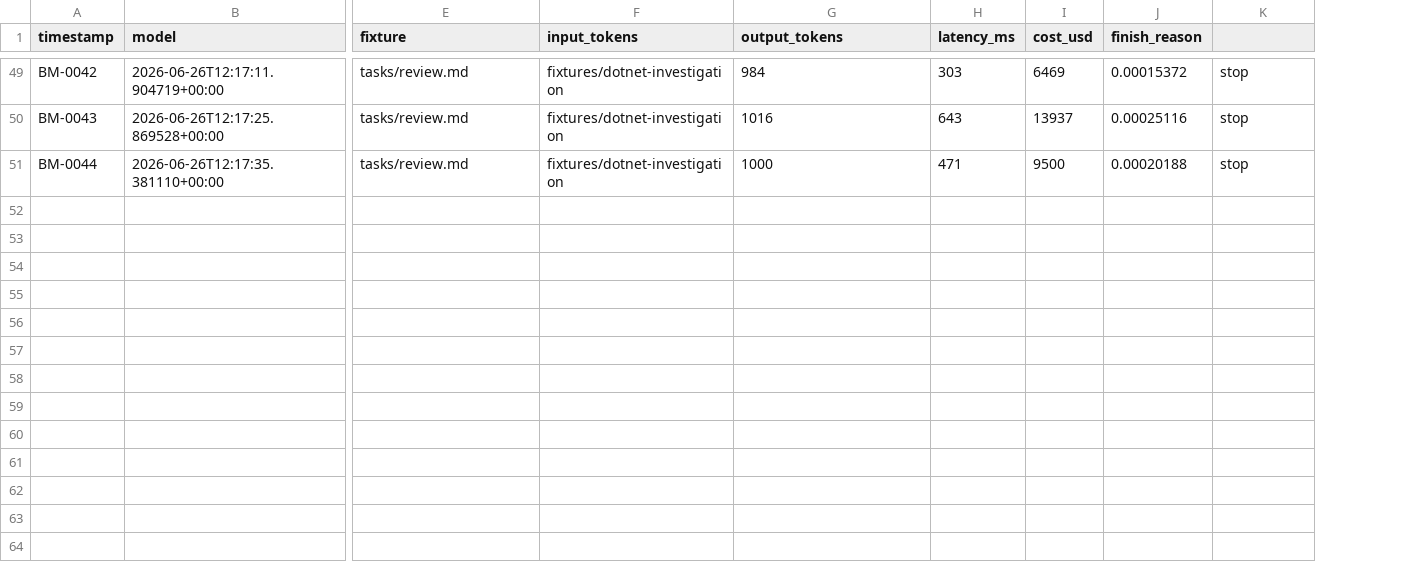
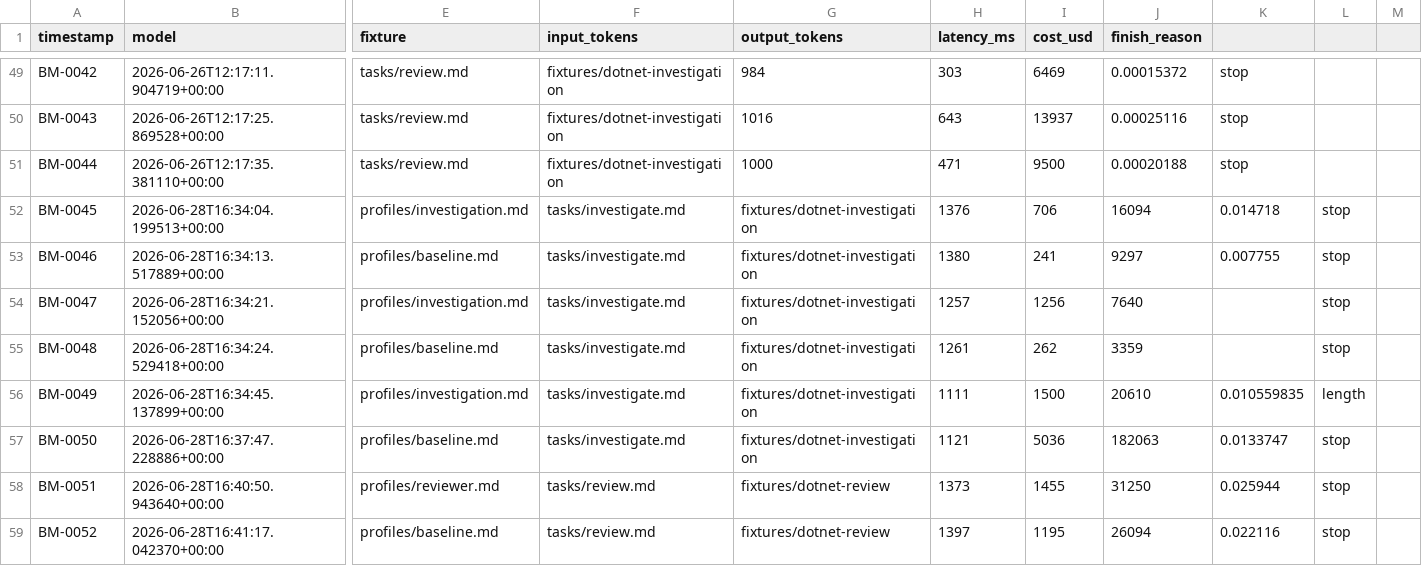
Before and after one commit to sahidhh/benchmark, a CSV file: results/reports/results.csv, drawn as a sheet; only a part is shown, gaps mark what is left out; rows hold the shown columns only; the diff covers the shown part only; the diff names each change by its address in the sheet, - before the commit and + after, or states it on an @@ line.

Commit message:
feat: upgrade benchmark runner to v0.5 with support for max-tokens override, reasoning tokens, and batch investigation results

```diff
--- a/results/reports/results.csv
+++ b/results/reports/results.csv
+column L, empty
+column M, empty
+row 52: BM-0045 | 2026-06-28T16:34:04.199513+00:00 | profiles/investigation.md | tasks/investigate.md | fixtures/dotnet-investigation | 1376 | 706 | 16094 | 0.014718 | stop
+row 53: BM-0046 | 2026-06-28T16:34:13.517889+00:00 | profiles/baseline.md | tasks/investigate.md | fixtures/dotnet-investigation | 1380 | 241 | 9297 | 0.007755 | stop
+row 54: BM-0047 | 2026-06-28T16:34:21.152056+00:00 | profiles/investigation.md | tasks/investigate.md | fixtures/dotnet-investigation | 1257 | 1256 | 7640 |  | stop
+row 55: BM-0048 | 2026-06-28T16:34:24.529418+00:00 | profiles/baseline.md | tasks/investigate.md | fixtures/dotnet-investigation | 1261 | 262 | 3359 |  | stop
+row 56: BM-0049 | 2026-06-28T16:34:45.137899+00:00 | profiles/investigation.md | tasks/investigate.md | fixtures/dotnet-investigation | 1111 | 1500 | 20610 | 0.010559835 | length
+row 57: BM-0050 | 2026-06-28T16:37:47.228886+00:00 | profiles/baseline.md | tasks/investigate.md | fixtures/dotnet-investigation | 1121 | 5036 | 182063 | 0.0133747 | stop
+row 58: BM-0051 | 2026-06-28T16:40:50.943640+00:00 | profiles/reviewer.md | tasks/review.md | fixtures/dotnet-review | 1373 | 1455 | 31250 | 0.025944 | stop
+row 59: BM-0052 | 2026-06-28T16:41:17.042370+00:00 | profiles/baseline.md | tasks/review.md | fixtures/dotnet-review | 1397 | 1195 | 26094 | 0.022116 | stop
```
Also changed, not shown: 8 added rows elsewhere in this file, 24 other files.
